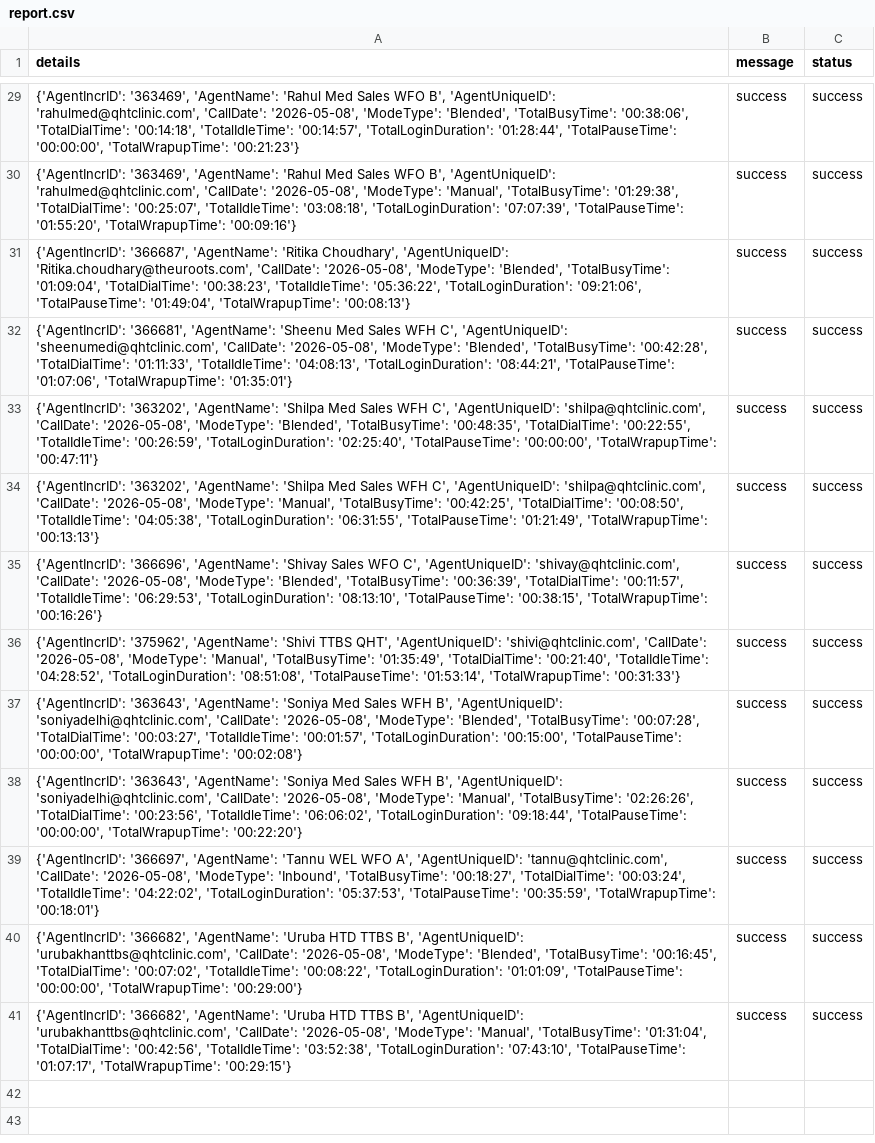
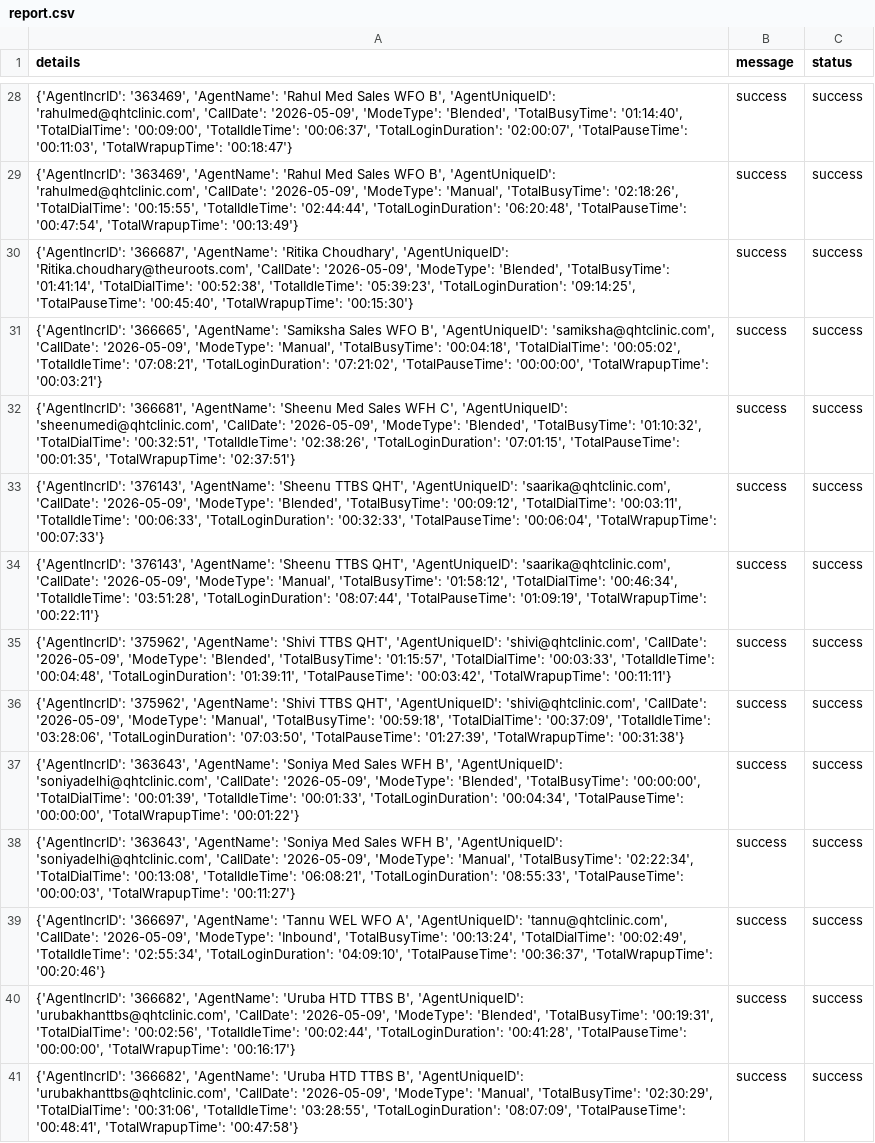
Before and after one commit to John-Cena-DEV/ozonetel_agents, a CSV file: report.csv, drawn as a sheet; only a part is shown, gaps mark what is left out; addresses are those after the commit; the diff covers the shown part only; the diff names each change by its address in the sheet, - before the commit and + after, or states it on an @@ line.

```diff
--- a/report.csv
+++ b/report.csv
-A28 (details): …'rahulmed@qhtclinic.com', 'CallDate': '2026-05-08', 'ModeType': 'Blended', 'TotalBusyTime': '00:38:06', 'TotalDialTime': '00:14:18', 'TotalIdleTime': '00:14:57', 'TotalLoginDuration': '01:28:44', 'TotalPauseTime': '00:00:00', 'TotalWrapupTime': '00:21:23'}
+A28 (details): …'rahulmed@qhtclinic.com', 'CallDate': '2026-05-09', 'ModeType': 'Blended', 'TotalBusyTime': '01:14:40', 'TotalDialTime': '00:09:00', 'TotalIdleTime': '00:06:37', 'TotalLoginDuration': '02:00:07', 'TotalPauseTime': '00:11:03', 'TotalWrapupTime': '00:18:47'}
-A29 (details): …'rahulmed@qhtclinic.com', 'CallDate': '2026-05-08', 'ModeType': 'Manual', 'TotalBusyTime': '01:29:38', 'TotalDialTime': '00:25:07', 'TotalIdleTime': '03:08:18', 'TotalLoginDuration': '07:07:39', 'TotalPauseTime': '01:55:20', 'TotalWrapupTime': '00:09:16'}
+A29 (details): …'rahulmed@qhtclinic.com', 'CallDate': '2026-05-09', 'ModeType': 'Manual', 'TotalBusyTime': '02:18:26', 'TotalDialTime': '00:15:55', 'TotalIdleTime': '02:44:44', 'TotalLoginDuration': '06:20:48', 'TotalPauseTime': '00:47:54', 'TotalWrapupTime': '00:13:49'}
-A30 (details): …'Ritika.choudhary@theuroots.com', 'CallDate': '2026-05-08', 'ModeType': 'Blended', 'TotalBusyTime': '01:09:04', 'TotalDialTime': '00:38:23', 'TotalIdleTime': '05:36:22', 'TotalLoginDuration': '09:21:06', 'TotalPauseTime': '01:49:04', 'TotalWrapupTime': '00:08:13'}
+A30 (details): …'Ritika.choudhary@theuroots.com', 'CallDate': '2026-05-09', 'ModeType': 'Blended', 'TotalBusyTime': '01:41:14', 'TotalDialTime': '00:52:38', 'TotalIdleTime': '05:39:23', 'TotalLoginDuration': '09:14:25', 'TotalPauseTime': '00:45:40', 'TotalWrapupTime': '00:15:30'}
+row 31: {'AgentIncrID': '366665', 'AgentName': 'Samiksha Sales WFO B', 'AgentUniqueID': 'samiksha@qhtclinic.com', 'CallDate': '2026-05-09', 'ModeType': 'Manual', 'TotalBusyTime': '00:04:18', 'TotalDialTime': '00:05:02', 'TotalIdleTime': '07:08:21', 'TotalLoginDuration': '07:21:02', 'TotalPauseTime': '00:00:00', 'TotalWrapupTime': '00:03:21'} | success | success
-A32 (details): …'sheenumedi@qhtclinic.com', 'CallDate': '2026-05-08', 'ModeType': 'Blended', 'TotalBusyTime': '00:42:28', 'TotalDialTime': '01:11:33', 'TotalIdleTime': '04:08:13', 'TotalLoginDuration': '08:44:21', 'TotalPauseTime': '01:07:06', 'TotalWrapupTime': '01:35:01'}
+A32 (details): …'sheenumedi@qhtclinic.com', 'CallDate': '2026-05-09', 'ModeType': 'Blended', 'TotalBusyTime': '01:10:32', 'TotalDialTime': '00:32:51', 'TotalIdleTime': '02:38:26', 'TotalLoginDuration': '07:01:15', 'TotalPauseTime': '00:01:35', 'TotalWrapupTime': '02:37:51'}
-A33 (details): {'AgentIncrID': '363202', 'AgentName': 'Shilpa Med Sales WFH C', 'AgentUniqueID': 'shilpa@qhtclinic.com', 'CallDate': '2026-05-08', 'ModeType': 'Blended', 'TotalBusyTime': '00:48:35', 'TotalDialTime': '00:22:55', 'TotalIdleTime': '00:26:59', 'TotalLoginDuration': '02:25:40', 'TotalPauseTime': '00:00:00', 'TotalWrapupTime': '00:47:11'}
+A33 (details): {'AgentIncrID': '376143', 'AgentName': 'Sheenu TTBS QHT', 'AgentUniqueID': 'saarika@qhtclinic.com', 'CallDate': '2026-05-09', 'ModeType': 'Blended', 'TotalBusyTime': '00:09:12', 'TotalDialTime': '00:03:11', 'TotalIdleTime': '00:06:33', 'TotalLoginDuration': '00:32:33', 'TotalPauseTime': '00:06:04', 'TotalWrapupTime': '00:07:33'}
-A34 (details): {'AgentIncrID': '363202', 'AgentName': 'Shilpa Med Sales WFH C', 'AgentUniqueID': 'shilpa@qhtclinic.com', 'CallDate': '2026-05-08', 'ModeType': 'Manual', 'TotalBusyTime': '00:42:25', 'TotalDialTime': '00:08:50', 'TotalIdleTime': '04:05:38', 'TotalLoginDuration': '06:31:55', 'TotalPauseTime': '01:21:49', 'TotalWrapupTime': '00:13:13'}
+A34 (details): {'AgentIncrID': '376143', 'AgentName': 'Sheenu TTBS QHT', 'AgentUniqueID': 'saarika@qhtclinic.com', 'CallDate': '2026-05-09', 'ModeType': 'Manual', 'TotalBusyTime': '01:58:12', 'TotalDialTime': '00:46:34', 'TotalIdleTime': '03:51:28', 'TotalLoginDuration': '08:07:44', 'TotalPauseTime': '01:09:19', 'TotalWrapupTime': '00:22:11'}
-A35 (details): {'AgentIncrID': '366696', 'AgentName': 'Shivay Sales WFO C', 'AgentUniqueID': 'shivay@qhtclinic.com', 'CallDate': '2026-05-08', 'ModeType': 'Blended', 'TotalBusyTime': '00:36:39', 'TotalDialTime': '00:11:57', 'TotalIdleTime': '06:29:53', 'TotalLoginDuration': '08:13:10', 'TotalPauseTime': '00:38:15', 'TotalWrapupTime': '00:16:26'}
+A35 (details): {'AgentIncrID': '375962', 'AgentName': 'Shivi TTBS QHT', 'AgentUniqueID': 'shivi@qhtclinic.com', 'CallDate': '2026-05-09', 'ModeType': 'Blended', 'TotalBusyTime': '01:15:57', 'TotalDialTime': '00:03:33', 'TotalIdleTime': '00:04:48', 'TotalLoginDuration': '01:39:11', 'TotalPauseTime': '00:03:42', 'TotalWrapupTime': '00:11:11'}
-A36 (details): …'shivi@qhtclinic.com', 'CallDate': '2026-05-08', 'ModeType': 'Manual', 'TotalBusyTime': '01:35:49', 'TotalDialTime': '00:21:40', 'TotalIdleTime': '04:28:52', 'TotalLoginDuration': '08:51:08', 'TotalPauseTime': '01:53:14', 'TotalWrapupTime': '00:31:33'}
+A36 (details): …'shivi@qhtclinic.com', 'CallDate': '2026-05-09', 'ModeType': 'Manual', 'TotalBusyTime': '00:59:18', 'TotalDialTime': '00:37:09', 'TotalIdleTime': '03:28:06', 'TotalLoginDuration': '07:03:50', 'TotalPauseTime': '01:27:39', 'TotalWrapupTime': '00:31:38'}
-A37 (details): …'soniyadelhi@qhtclinic.com', 'CallDate': '2026-05-08', 'ModeType': 'Blended', 'TotalBusyTime': '00:07:28', 'TotalDialTime': '00:03:27', 'TotalIdleTime': '00:01:57', 'TotalLoginDuration': '00:15:00', 'TotalPauseTime': '00:00:00', 'TotalWrapupTime': '00:02:08'}
+A37 (details): …'soniyadelhi@qhtclinic.com', 'CallDate': '2026-05-09', 'ModeType': 'Blended', 'TotalBusyTime': '00:00:00', 'TotalDialTime': '00:01:39', 'TotalIdleTime': '00:01:33', 'TotalLoginDuration': '00:04:34', 'TotalPauseTime': '00:00:00', 'TotalWrapupTime': '00:01:22'}
-A38 (details): …'soniyadelhi@qhtclinic.com', 'CallDate': '2026-05-08', 'ModeType': 'Manual', 'TotalBusyTime': '02:26:26', 'TotalDialTime': '00:23:56', 'TotalIdleTime': '06:06:02', 'TotalLoginDuration': '09:18:44', 'TotalPauseTime': '00:00:00', 'TotalWrapupTime': '00:22:20'}
+A38 (details): …'soniyadelhi@qhtclinic.com', 'CallDate': '2026-05-09', 'ModeType': 'Manual', 'TotalBusyTime': '02:22:34', 'TotalDialTime': '00:13:08', 'TotalIdleTime': '06:08:21', 'TotalLoginDuration': '08:55:33', 'TotalPauseTime': '00:00:03', 'TotalWrapupTime': '00:11:27'}
-A39 (details): …'tannu@qhtclinic.com', 'CallDate': '2026-05-08', 'ModeType': 'Inbound', 'TotalBusyTime': '00:18:27', 'TotalDialTime': '00:03:24', 'TotalIdleTime': '04:22:02', 'TotalLoginDuration': '05:37:53', 'TotalPauseTime': '00:35:59', 'TotalWrapupTime': '00:18:01'}
+A39 (details): …'tannu@qhtclinic.com', 'CallDate': '2026-05-09', 'ModeType': 'Inbound', 'TotalBusyTime': '00:13:24', 'TotalDialTime': '00:02:49', 'TotalIdleTime': '02:55:34', 'TotalLoginDuration': '04:09:10', 'TotalPauseTime': '00:36:37', 'TotalWrapupTime': '00:20:46'}
-A40 (details): …'urubakhanttbs@qhtclinic.com', 'CallDate': '2026-05-08', 'ModeType': 'Blended', 'TotalBusyTime': '00:16:45', 'TotalDialTime': '00:07:02', 'TotalIdleTime': '00:08:22', 'TotalLoginDuration': '01:01:09', 'TotalPauseTime': '00:00:00', 'TotalWrapupTime': '00:29:00'}
+A40 (details): …'urubakhanttbs@qhtclinic.com', 'CallDate': '2026-05-09', 'ModeType': 'Blended', 'TotalBusyTime': '00:19:31', 'TotalDialTime': '00:02:56', 'TotalIdleTime': '00:02:44', 'TotalLoginDuration': '00:41:28', 'TotalPauseTime': '00:00:00', 'TotalWrapupTime': '00:16:17'}
-A41 (details): …'urubakhanttbs@qhtclinic.com', 'CallDate': '2026-05-08', 'ModeType': 'Manual', 'TotalBusyTime': '01:31:04', 'TotalDialTime': '00:42:56', 'TotalIdleTime': '03:52:38', 'TotalLoginDuration': '07:43:10', 'TotalPauseTime': '01:07:17', 'TotalWrapupTime': '00:29:15'}
+A41 (details): …'urubakhanttbs@qhtclinic.com', 'CallDate': '2026-05-09', 'ModeType': 'Manual', 'TotalBusyTime': '02:30:29', 'TotalDialTime': '00:31:06', 'TotalIdleTime': '03:28:55', 'TotalLoginDuration': '08:07:09', 'TotalPauseTime': '00:48:41', 'TotalWrapupTime': '00:47:58'}
```
Also changed, not shown: 2 added rows, 3 removed rows and 24 edited cells elsewhere in this file.
